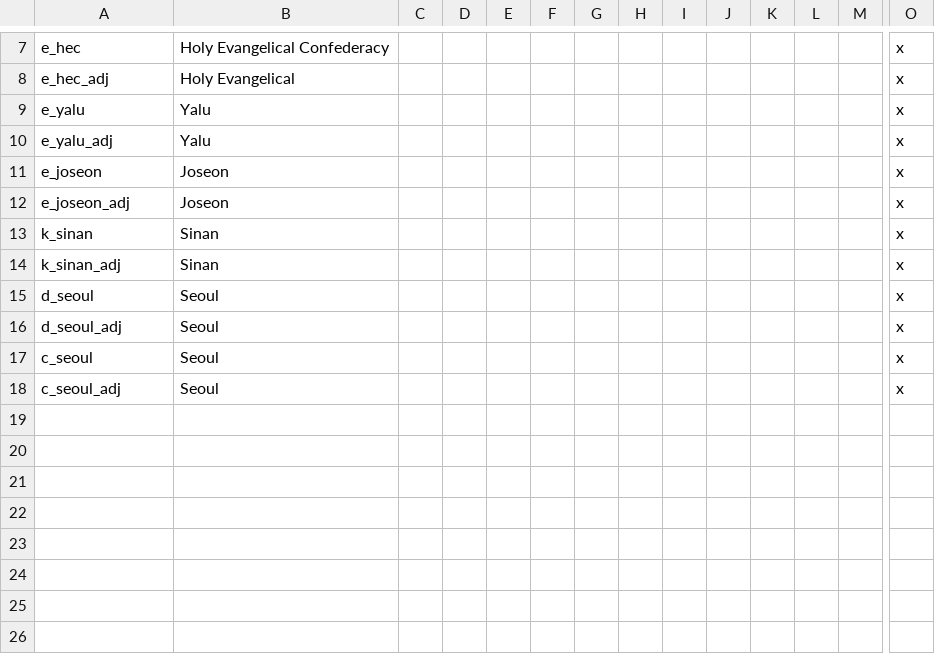
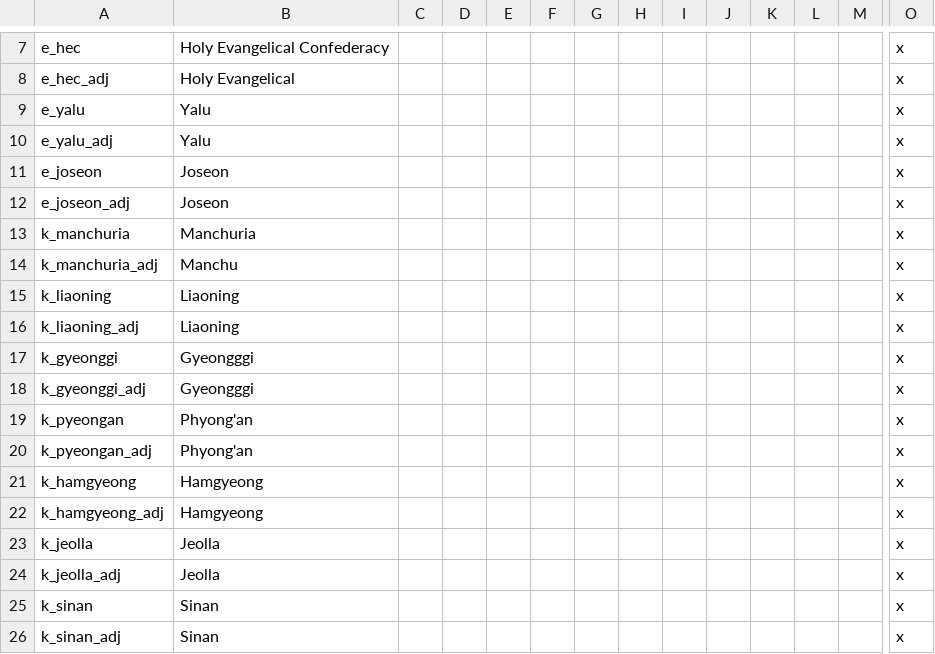
Before and after one commit to soregi/Fallen-Skyscraper, a CSV file: Falen/localisation/faltitles.csv, drawn as a sheet; only a part is shown, gaps mark what is left out; the shorter side is filled out with more unchanged rows; rows hold the shown columns only; the diff names each change by its address in the sheet, - before the commit and + after, or states it on an @@ line.

```diff
--- a/Falen/localisation/faltitles.csv
+++ b/Falen/localisation/faltitles.csv
+row 13: k_manchuria | Manchuria |  |  |  |  |  |  |  |  |  |  |  | x
+row 14: k_manchuria_adj | Manchu |  |  |  |  |  |  |  |  |  |  |  | x
+row 15: k_liaoning | Liaoning |  |  |  |  |  |  |  |  |  |  |  | x
+row 16: k_liaoning_adj | Liaoning |  |  |  |  |  |  |  |  |  |  |  | x
+row 17: k_gyeonggi | Gyeongggi |  |  |  |  |  |  |  |  |  |  |  | x
+row 18: k_gyeonggi_adj | Gyeongggi |  |  |  |  |  |  |  |  |  |  |  | x
+row 19: k_pyeongan | Phyong'an |  |  |  |  |  |  |  |  |  |  |  | x
+row 20: k_pyeongan_adj | Phyong'an |  |  |  |  |  |  |  |  |  |  |  | x
+row 21: k_hamgyeong | Hamgyeong |  |  |  |  |  |  |  |  |  |  |  | x
+row 22: k_hamgyeong_adj | Hamgyeong |  |  |  |  |  |  |  |  |  |  |  | x
+row 23: k_jeolla | Jeolla |  |  |  |  |  |  |  |  |  |  |  | x
+row 24: k_jeolla_adj | Jeolla |  |  |  |  |  |  |  |  |  |  |  | x
```
Also changed, not shown: Falen/map/definition.csv, 5 other files.
